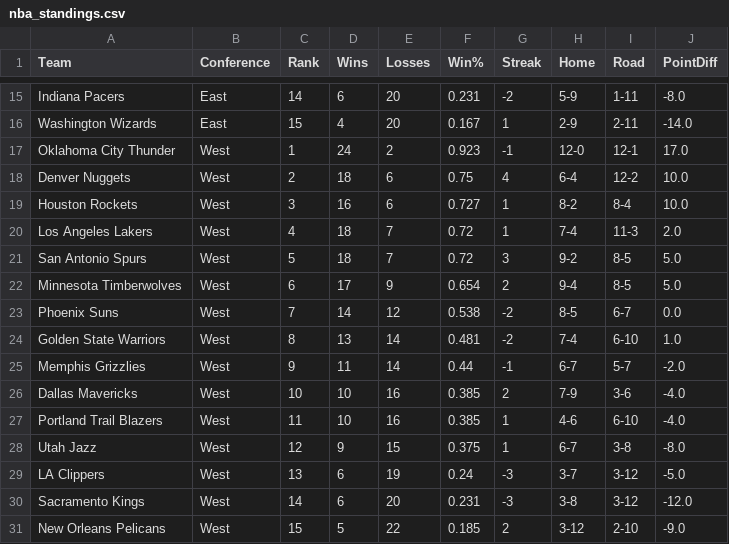
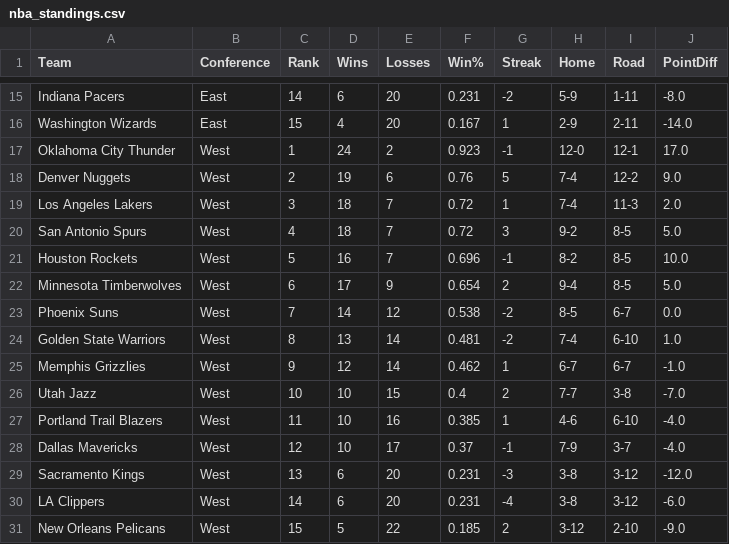
Before and after one commit to pcherian89/nba-game-analytics, a CSV file: nba_standings.csv, drawn as a sheet; only a part is shown, gaps mark what is left out; the diff covers the shown part only.

Commit message:
🆕 Auto-update NBA standings

```diff
--- a/nba_standings.csv
+++ b/nba_standings.csv
@@ -17,6 +17,6 @@ Washington Wizards,East,15,4,20,0.167,1,2-9,2-11,-14.0
 Oklahoma City Thunder,West,1,24,2,0.923,-1,12-0,12-1,17.0
-Denver Nuggets,West,2,18,6,0.75,4,6-4,12-2,10.0
-Houston Rockets,West,3,16,6,0.727,1,8-2,8-4,10.0
-Los Angeles Lakers,West,4,18,7,0.72,1,7-4,11-3,2.0
-San Antonio Spurs,West,5,18,7,0.72,3,9-2,8-5,5.0
+Denver Nuggets,West,2,19,6,0.76,5,7-4,12-2,9.0
+Los Angeles Lakers,West,3,18,7,0.72,1,7-4,11-3,2.0
+San Antonio Spurs,West,4,18,7,0.72,3,9-2,8-5,5.0
+Houston Rockets,West,5,16,7,0.696,-1,8-2,8-5,10.0
 Minnesota Timberwolves,West,6,17,9,0.654,2,9-4,8-5,5.0
@@ -24,8 +24,8 @@ Phoenix Suns,West,7,14,12,0.538,-2,8-5,6-7,0.0
 Golden State Warriors,West,8,13,14,0.481,-2,7-4,6-10,1.0
-Memphis Grizzlies,West,9,11,14,0.44,-1,6-7,5-7,-2.0
-Dallas Mavericks,West,10,10,16,0.385,2,7-9,3-6,-4.0
+Memphis Grizzlies,West,9,12,14,0.462,1,6-7,6-7,-1.0
+Utah Jazz,West,10,10,15,0.4,2,7-7,3-8,-7.0
 Portland Trail Blazers,West,11,10,16,0.385,1,4-6,6-10,-4.0
-Utah Jazz,West,12,9,15,0.375,1,6-7,3-8,-8.0
-LA Clippers,West,13,6,19,0.24,-3,3-7,3-12,-5.0
-Sacramento Kings,West,14,6,20,0.231,-3,3-8,3-12,-12.0
+Dallas Mavericks,West,12,10,17,0.37,-1,7-9,3-7,-4.0
+Sacramento Kings,West,13,6,20,0.231,-3,3-8,3-12,-12.0
+LA Clippers,West,14,6,20,0.231,-4,3-8,3-12,-6.0
 New Orleans Pelicans,West,15,5,22,0.185,2,3-12,2-10,-9.0
```
Also changed, not shown: 2 added rows, 2 removed rows and 14 edited cells elsewhere in this file.
